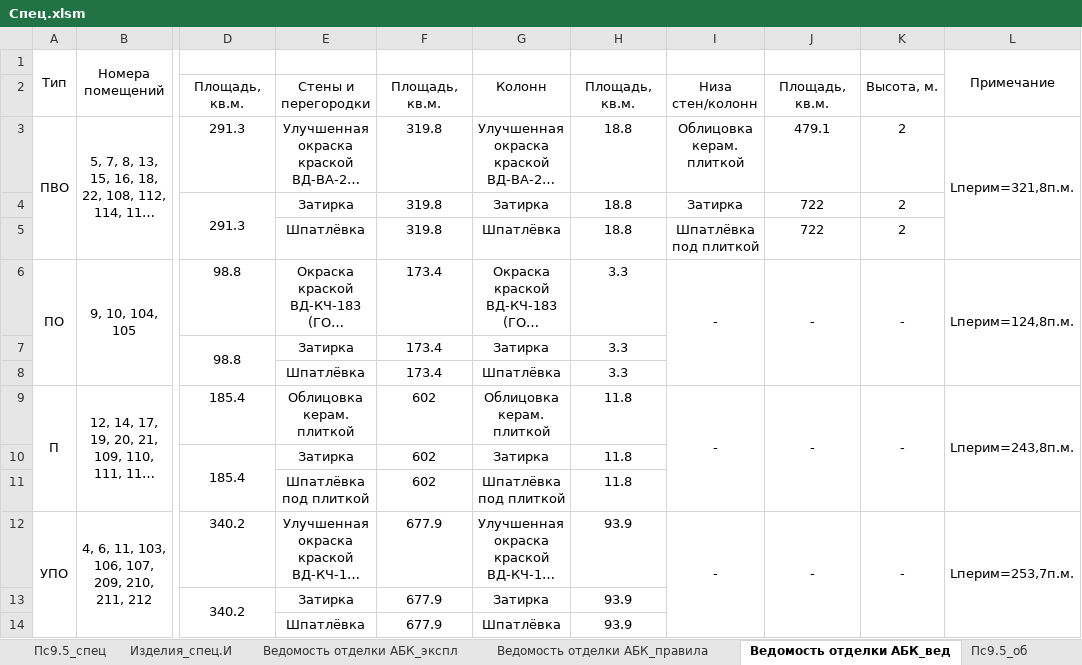
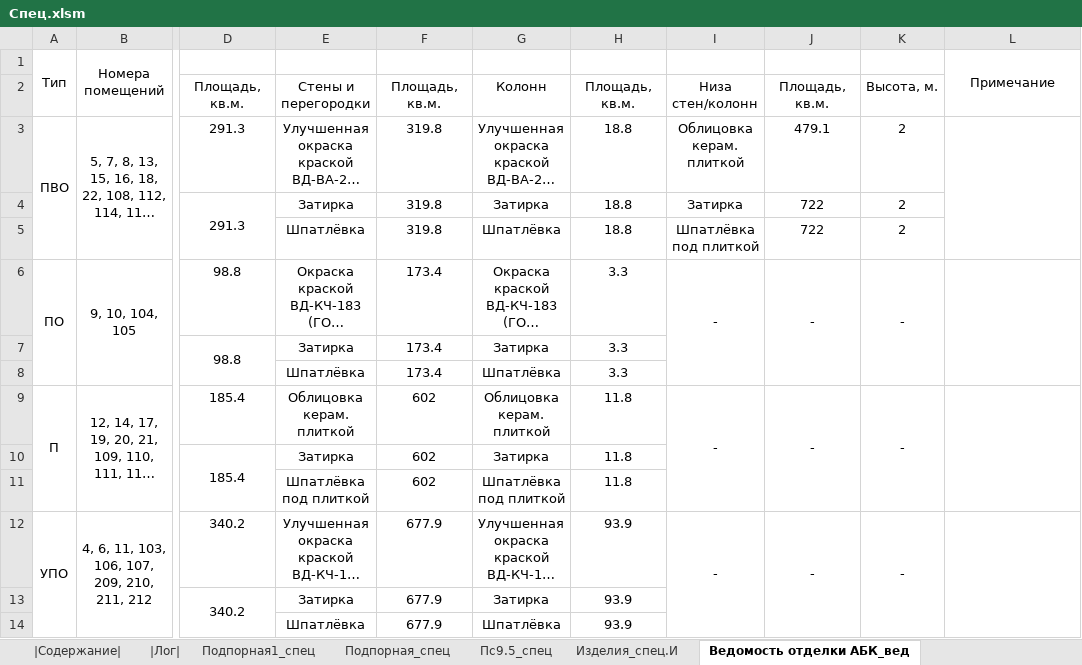
Before and after one commit to kuvbur/material-specification, an Excel workbook: Спец.xlsm, sheet Ведомость отделки АБК_вед, drawn as a sheet; only a part is shown, gaps mark what is left out; long unchanged cells end in …; values as stored, in another font and other column widths than the file's, no borders; conditional formats not drawn; the diff covers the shown part only; the diff names each change by its address in the sheet, - before the commit and + after, or states it on an @@ line.

```diff
--- a/Спец.xlsm (sheet Ведомость отделки АБК_вед)
+++ b/Спец.xlsm (sheet Ведомость отделки АБК_вед)
@@ sheet tab unhidden: |Лог| @@
-L3: Lперим=321,8п.м.
+L3: (empty)
-L6: Lперим=124,8п.м.
+L6: (empty)
-L9: Lперим=243,8п.м.
+L9: (empty)
-L12: Lперим=253,7п.м.
+L12: (empty)
```
Also changed, not shown: 1 added row, 10 edited cells and merged cells elsewhere in this sheet, sheet Ведомость отделки АБК_экспл, sheet |Содержание|, other sheet tabs, 4 other files.
